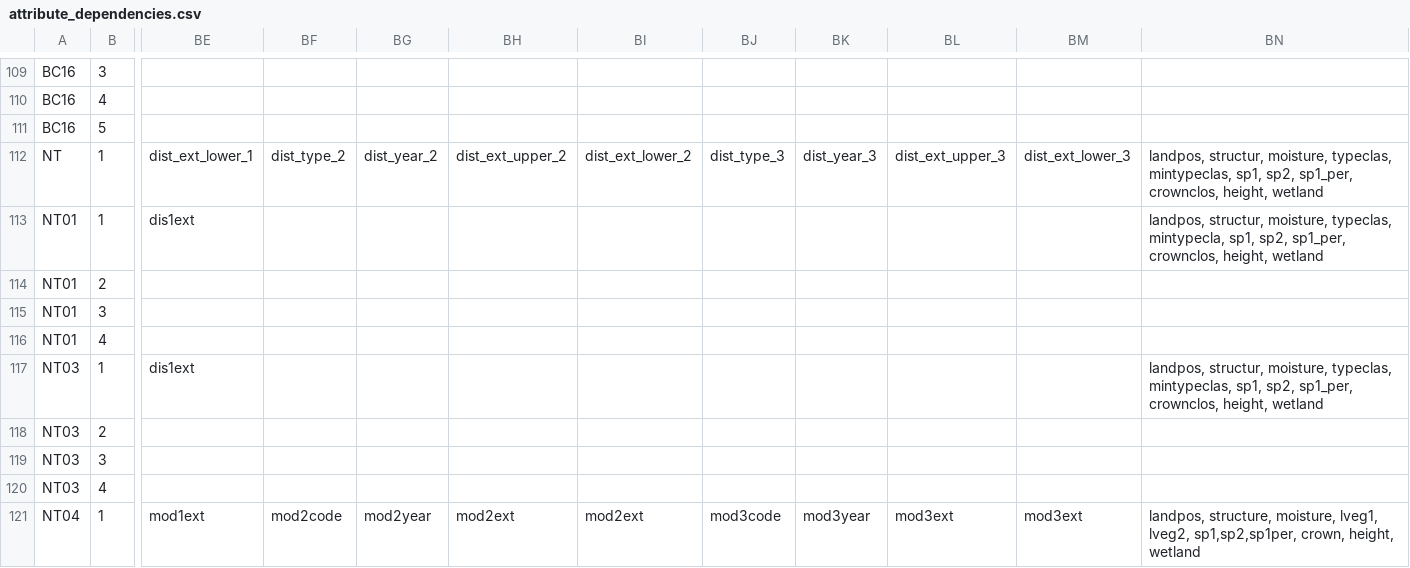
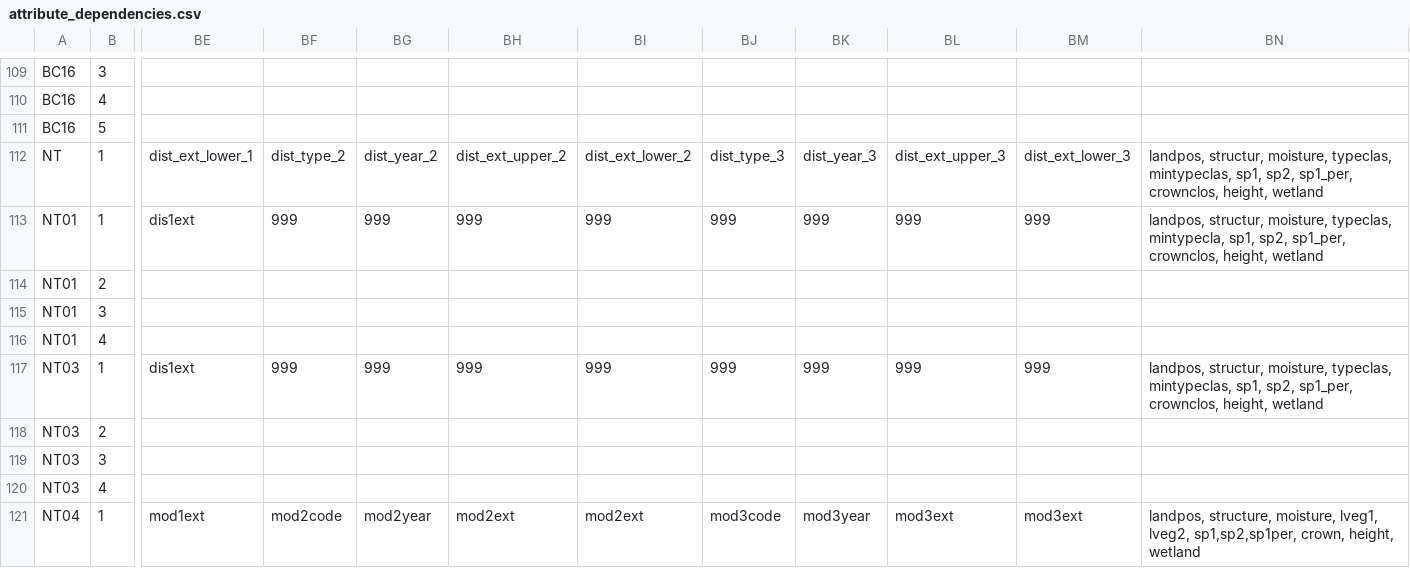
Before and after one commit to mtCarto/CASFRI, a CSV file: translation/tables/attribute_dependencies.csv, drawn as a sheet; only a part is shown, gaps mark what is left out; the diff names each change by its address in the sheet, - before the commit and + after, or states it on an @@ line.

```diff
--- a/translation/tables/attribute_dependencies.csv
+++ b/translation/tables/attribute_dependencies.csv
-BF113: (empty)
+BF113: 999
-BG113: (empty)
+BG113: 999
-BH113: (empty)
+BH113: 999
-BI113: (empty)
+BI113: 999
-BJ113: (empty)
+BJ113: 999
-BK113: (empty)
+BK113: 999
-BL113: (empty)
+BL113: 999
-BM113: (empty)
+BM113: 999
-BF117: (empty)
+BF117: 999
-BG117: (empty)
+BG117: 999
-BH117: (empty)
+BH117: 999
-BI117: (empty)
+BI117: 999
-BJ117: (empty)
+BJ117: 999
-BK117: (empty)
+BK117: 999
-BL117: (empty)
+BL117: 999
-BM117: (empty)
+BM117: 999
```
Also changed, not shown: 1 other file.
